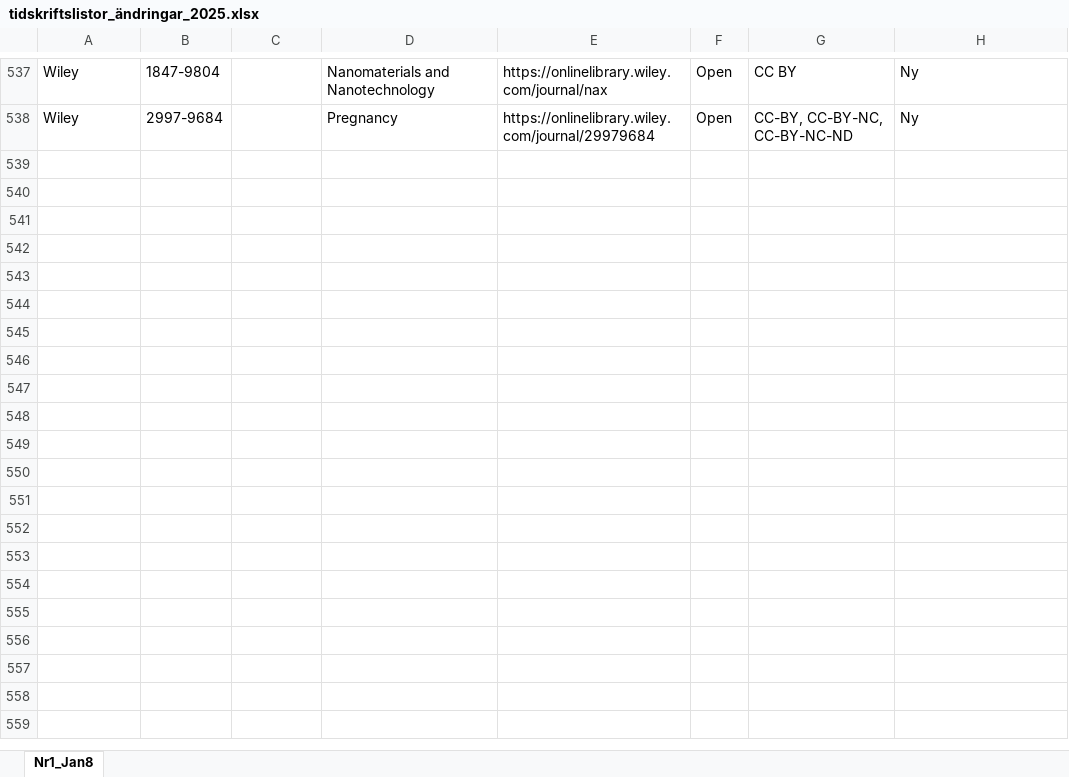
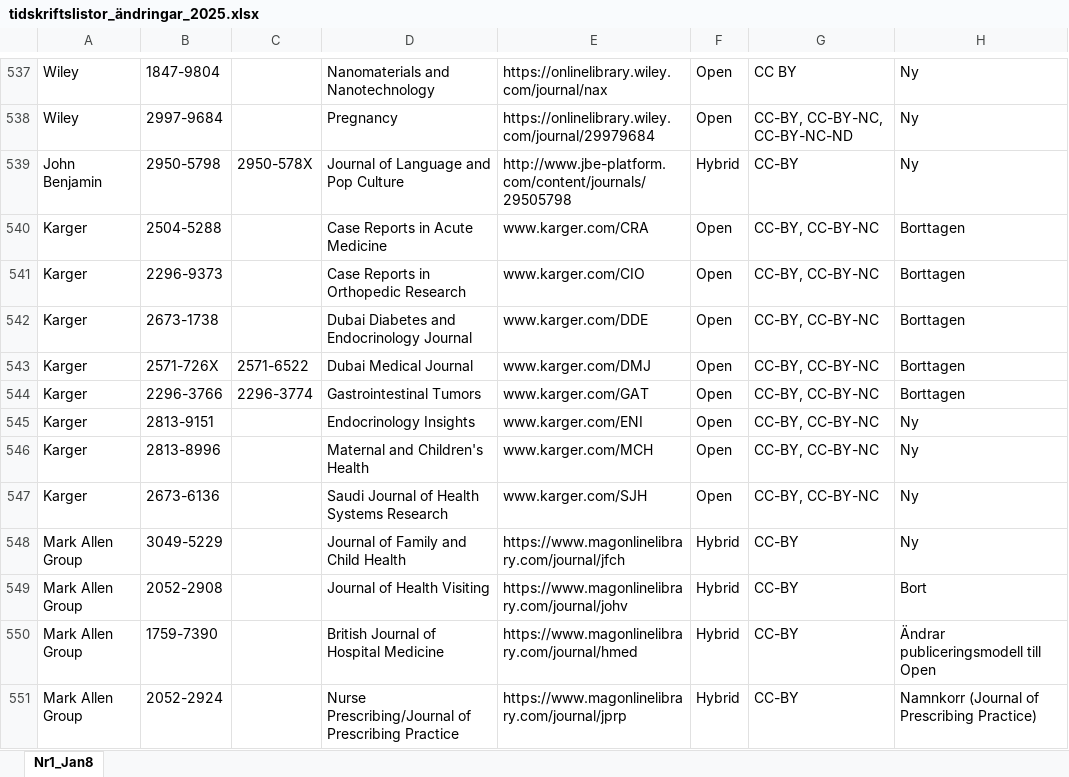
Before and after one commit to Kungbib/oa-tskr, an Excel workbook: Bibsam_tidskriftslistor/Uppdateringar/tidskriftslistor_ändringar_2025.xlsx, sheet Nr1_Jan8, drawn as a sheet; only a part is shown, gaps mark what is left out; values as stored, in another font and other column widths than the file's, no borders; table styles not drawn; the diff names each change by its address in the sheet, - before the commit and + after, or states it on an @@ line.

Commit message:
2025, uppdatering 1
2025, uppdatering 1

```diff
--- a/Bibsam_tidskriftslistor/Uppdateringar/tidskriftslistor_ändringar_2025.xlsx (sheet Nr1_Jan8)
+++ b/Bibsam_tidskriftslistor/Uppdateringar/tidskriftslistor_ändringar_2025.xlsx (sheet Nr1_Jan8)
+row 539: John Benjamin | 2950-5798 | 2950-578X | Journal of Language and Pop Culture | http://www.jbe-platform.com/content/journals/29505798 | Hybrid | CC-BY | Ny
+row 540: Karger | 2504-5288 |  | Case Reports in Acute Medicine | www.karger.com/CRA | Open | CC-BY, CC-BY-NC | Borttagen
+row 541: Karger | 2296-9373 |  | Case Reports in Orthopedic Research | www.karger.com/CIO | Open | CC-BY, CC-BY-NC | Borttagen
+row 542: Karger | 2673-1738 |  | Dubai Diabetes and Endocrinology Journal | www.karger.com/DDE | Open | CC-BY, CC-BY-NC | Borttagen
+row 543: Karger | 2571-726X | 2571-6522 | Dubai Medical Journal | www.karger.com/DMJ | Open | CC-BY, CC-BY-NC | Borttagen
+row 544: Karger | 2296-3766 | 2296-3774 | Gastrointestinal Tumors | www.karger.com/GAT | Open | CC-BY, CC-BY-NC | Borttagen
+row 545: Karger | 2813-9151 |  | Endocrinology Insights | www.karger.com/ENI | Open | CC-BY, CC-BY-NC | Ny
+row 546: Karger | 2813-8996 |  | Maternal and Children's Health | www.karger.com/MCH | Open | CC-BY, CC-BY-NC | Ny
+row 547: Karger | 2673-6136 |  | Saudi Journal of Health Systems Research | www.karger.com/SJH | Open | CC-BY, CC-BY-NC | Ny
+row 548: Mark Allen Group | 3049-5229 |  | Journal of Family and Child Health | https://www.magonlinelibrary.com/journal/jfch | Hybrid | CC-BY | Ny
+row 549: Mark Allen Group | 2052-2908 |  | Journal of Health Visiting | https://www.magonlinelibrary.com/journal/johv | Hybrid | CC-BY | Bort
+row 550: Mark Allen Group | 1759-7390 |  | British Journal of Hospital Medicine | https://www.magonlinelibrary.com/journal/hmed | Hybrid | CC-BY | Ändrar publiceringsmodell till Open
+row 551: Mark Allen Group | 2052-2924 |  | Nurse Prescribing/Journal of Prescribing Practice | https://www.magonlinelibrary.com/journal/jprp | Hybrid | CC-BY | Namnkorr (Journal of Prescribing Practice)
```
Also changed, not shown: Bibsam_tidskriftslistor/scifree_data_johnbenjamin.xlsx, Bibsam_tidskriftslistor/scifree_data_karger.xlsx, 1 other file.
